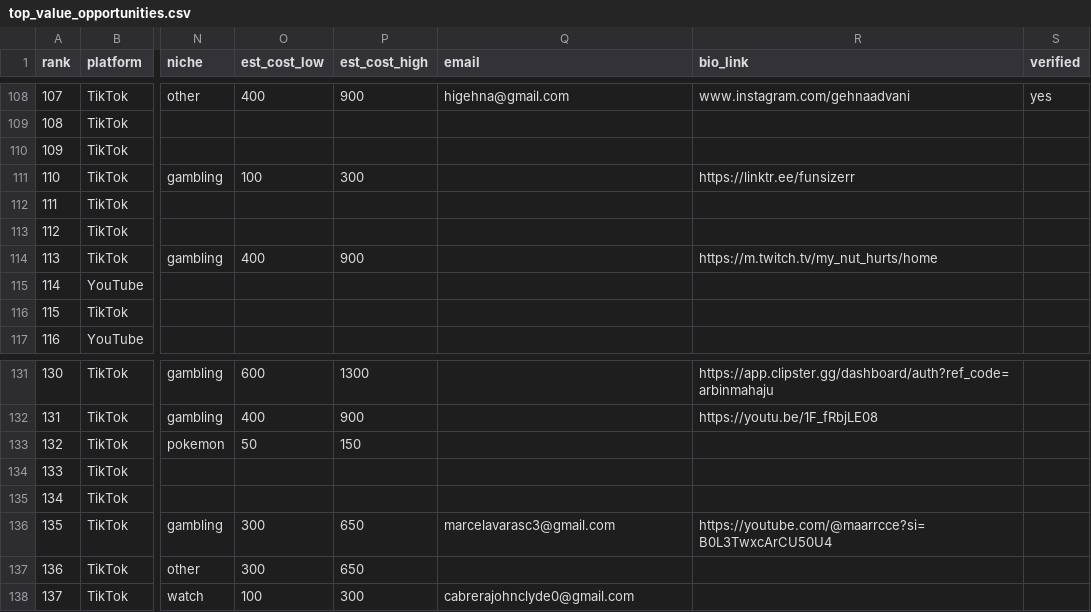
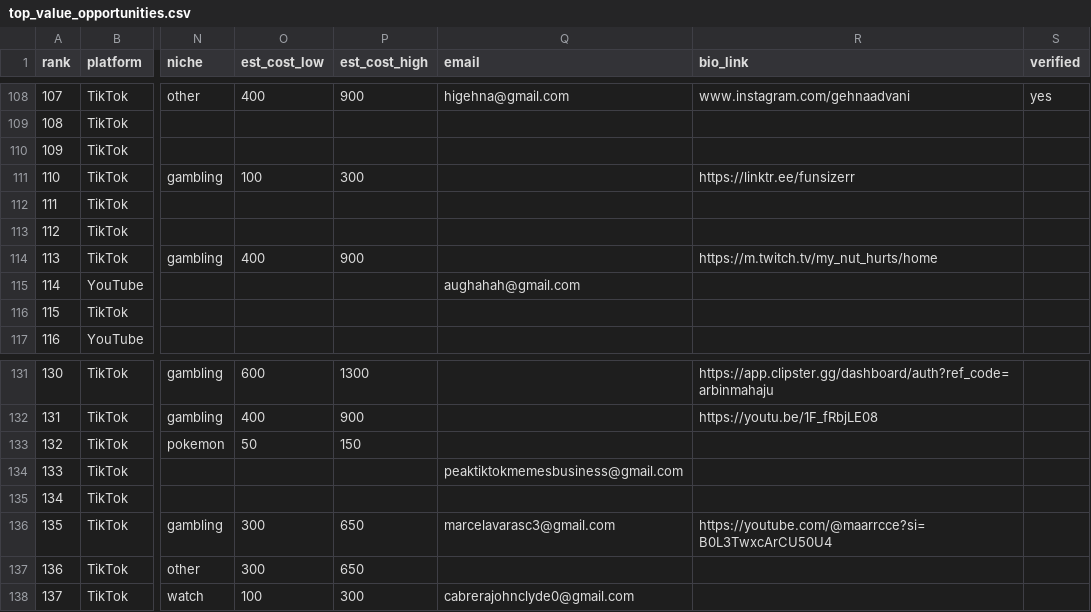
Before and after one commit to AveryArtlife/art-discovery-agent, a CSV file: research/gembreak/top_value_opportunities.csv, drawn as a sheet; only a part is shown, gaps mark what is left out; the diff names each change by its address in the sheet, - before the commit and + after, or states it on an @@ line.

```diff
--- a/research/gembreak/top_value_opportunities.csv
+++ b/research/gembreak/top_value_opportunities.csv
-Q115 (email): (empty)
+Q115 (email): aughahah@gmail.com
-Q134 (email): (empty)
+Q134 (email): peaktiktokmemesbusiness@gmail.com
```
Also changed, not shown: research/gembreak/brainrot_viral_tiktok.csv, research/gembreak/graded_master.csv, 3 other files.
